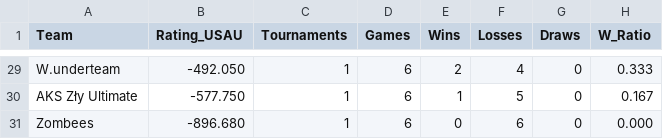
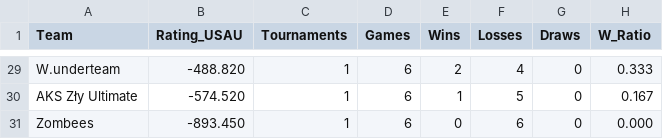
Before and after one commit to vasurav/eucs_explorer, a CSV file: data/2024/output_2024-elite/2024-mixed-euf-summary-20240513.csv, drawn as a sheet; only a part is shown, gaps mark what is left out; the diff covers the shown part only; the diff names each change by its address in the sheet, - before the commit and + after, or states it on an @@ line.

```diff
--- a/data/2024/output_2024-elite/2024-mixed-euf-summary-20240513.csv
+++ b/data/2024/output_2024-elite/2024-mixed-euf-summary-20240513.csv
-B29 (Rating_USAU): -492.050
+B29 (Rating_USAU): -488.820
-B30 (Rating_USAU): -577.750
+B30 (Rating_USAU): -574.520
-B31 (Rating_USAU): -896.680
+B31 (Rating_USAU): -893.450
```
Also changed, not shown: 1 added row, 1 removed row and 28 edited cells elsewhere in this file, data/2024/output_2024-elite/2024-mixed-euf-games-20240513.csv.
